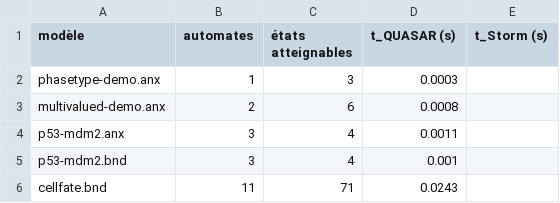
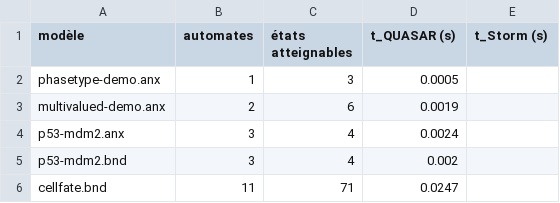
Before and after one commit to Louis-Fippo/quasar, a CSV file: experiments/figures/fig3_data.csv, drawn as a sheet.

Commit message:
experiments: intègre les options globales M1 (--json / --cache-dir)
Suite au merge de feat/global-options :
- Section 0 : cellule de démonstration M1 (--json global + cache persistant
  hit identique) ; note repro mise à jour (cache CLI dispo, mémoïsation
  notebook conservée pour ne pas fausser les chronométrages H5/ablation).
- Section 7 : fiche M1 marquée RÉSOLU ; intro indiquant que toutes les fiches
  (P0–M2) sont implémentées. README à jour.
Notebook ré-exécuté (H1 validée, 4 figures, bundle).

```diff
--- a/experiments/figures/fig3_data.csv
+++ b/experiments/figures/fig3_data.csv
@@ -1,6 +1,6 @@
 modèle,automates,états atteignables,t_QUASAR (s),t_Storm (s)
-phasetype-demo.anx,1,3,0.0003,
-multivalued-demo.anx,2,6,0.0008,
-p53-mdm2.anx,3,4,0.0011,
-p53-mdm2.bnd,3,4,0.001,
-cellfate.bnd,11,71,0.0243,
+phasetype-demo.anx,1,3,0.0005,
+multivalued-demo.anx,2,6,0.0019,
+p53-mdm2.anx,3,4,0.0024,
+p53-mdm2.bnd,3,4,0.002,
+cellfate.bnd,11,71,0.0247,
```
Also changed, not shown: 4 other files.
